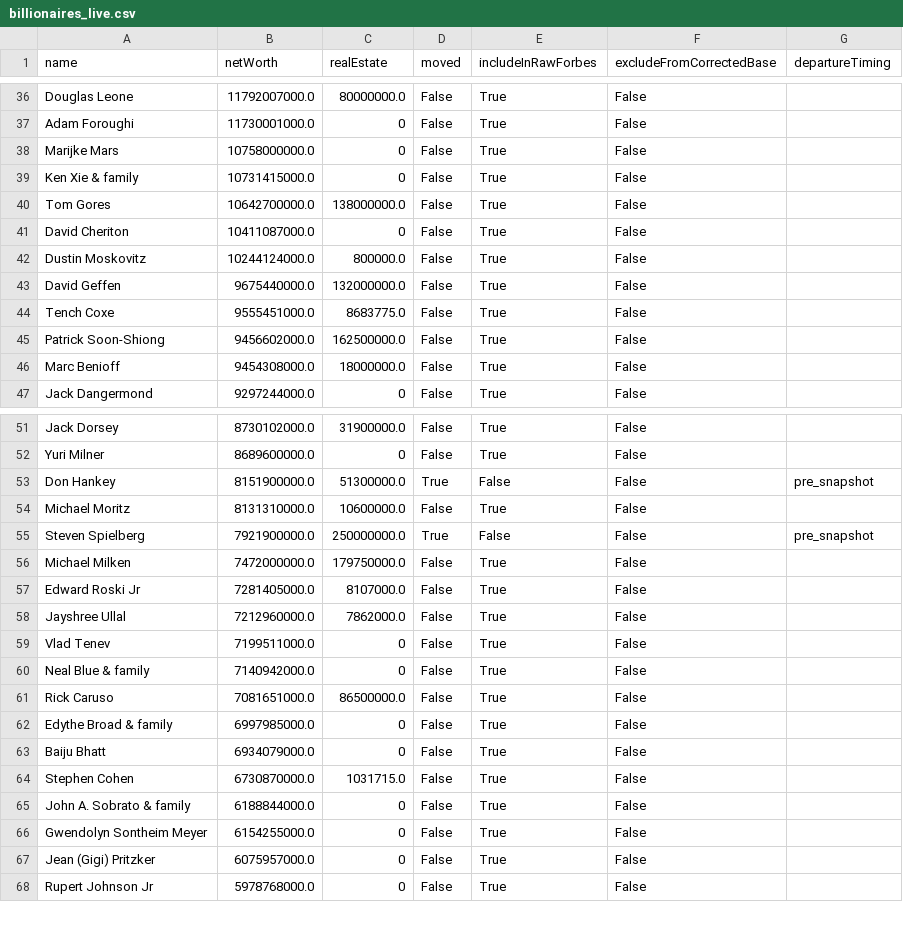
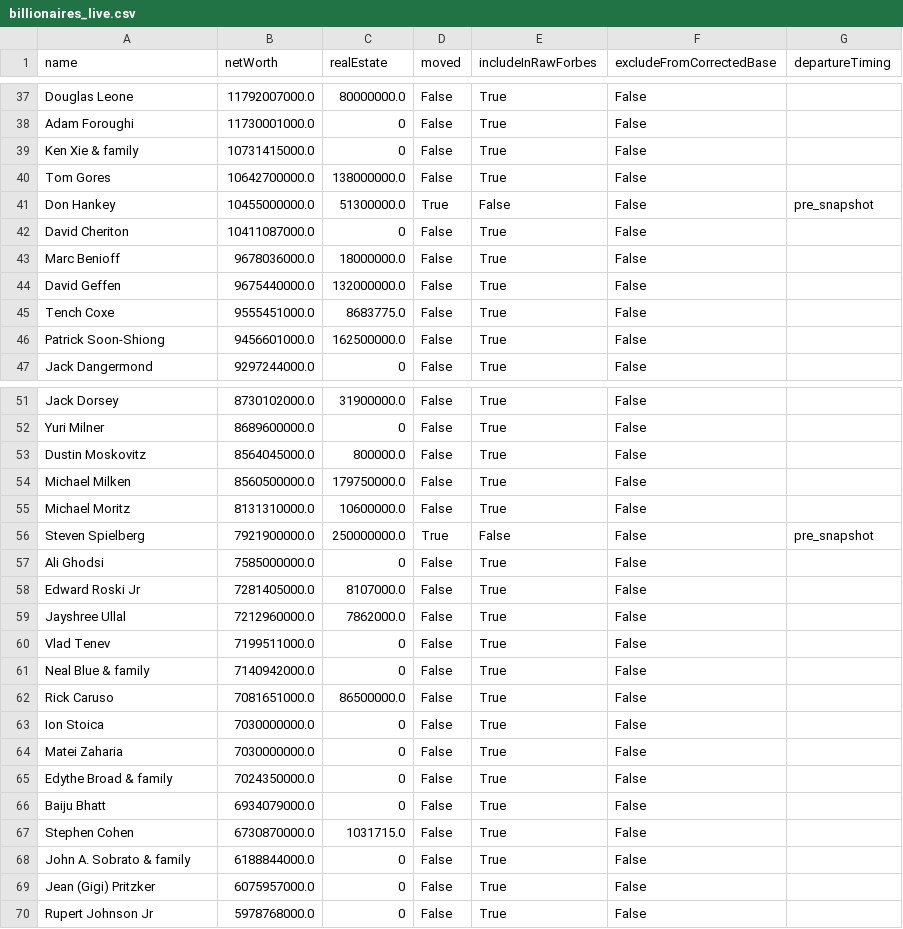
Before and after one commit to PolicyEngine/california-wealth-tax, a CSV file: data/billionaires_live.csv, drawn as a sheet; only a part is shown, gaps mark what is left out; the diff covers the shown part only.

```diff
--- a/data/billionaires_live.csv
+++ b/data/billionaires_live.csv
@@ -37,11 +38,10 @@ Douglas Leone,11792007000.0,80000000.0,False,True,False,
 Adam Foroughi,11730001000.0,0,False,True,False,
-Marijke Mars,10758000000.0,0,False,True,False,
 Ken Xie & family,10731415000.0,0,False,True,False,
 Tom Gores,10642700000.0,138000000.0,False,True,False,
+Don Hankey,10455000000.0,51300000.0,True,False,False,pre_snapshot
 David Cheriton,10411087000.0,0,False,True,False,
-Dustin Moskovitz,10244124000.0,800000.0,False,True,False,
+Marc Benioff,9678036000.0,18000000.0,False,True,False,
 David Geffen,9675440000.0,132000000.0,False,True,False,
 Tench Coxe,9555451000.0,8683775.0,False,True,False,
-Patrick Soon-Shiong,9456602000.0,162500000.0,False,True,False,
-Marc Benioff,9454308000.0,18000000.0,False,True,False,
+Patrick Soon-Shiong,9456601000.0,162500000.0,False,True,False,
 Jack Dangermond,9297244000.0,0,False,True,False,
@@ -52,6 +52,7 @@ Jack Dorsey,8730102000.0,31900000.0,False,True,False,
 Yuri Milner,8689600000.0,0,False,True,False,
-Don Hankey,8151900000.0,51300000.0,True,False,False,pre_snapshot
+Dustin Moskovitz,8564045000.0,800000.0,False,True,False,
+Michael Milken,8560500000.0,179750000.0,False,True,False,
 Michael Moritz,8131310000.0,10600000.0,False,True,False,
 Steven Spielberg,7921900000.0,250000000.0,True,False,False,pre_snapshot
-Michael Milken,7472000000.0,179750000.0,False,True,False,
+Ali Ghodsi,7585000000.0,0,False,True,False,
 Edward Roski Jr,7281405000.0,8107000.0,False,True,False,
@@ -61,3 +62,5 @@ Neal Blue & family,7140942000.0,0,False,True,False,
 Rick Caruso,7081651000.0,86500000.0,False,True,False,
-Edythe Broad & family,6997985000.0,0,False,True,False,
+Ion Stoica,7030000000.0,0,False,True,False,
+Matei Zaharia,7030000000.0,0,False,True,False,
+Edythe Broad & family,7024350000.0,0,False,True,False,
 Baiju Bhatt,6934079000.0,0,False,True,False,
@@ -65,3 +68,2 @@ Stephen Cohen,6730870000.0,1031715.0,False,True,False,
 John A. Sobrato & family,6188844000.0,0,False,True,False,
-Gwendolyn Sontheim Meyer,6154255000.0,0,False,True,False,
 Jean (Gigi) Pritzker,6075957000.0,0,False,True,False,
```
Also changed, not shown: 5 added rows, 6 removed rows and 12 edited cells elsewhere in this file, 3 other files.
